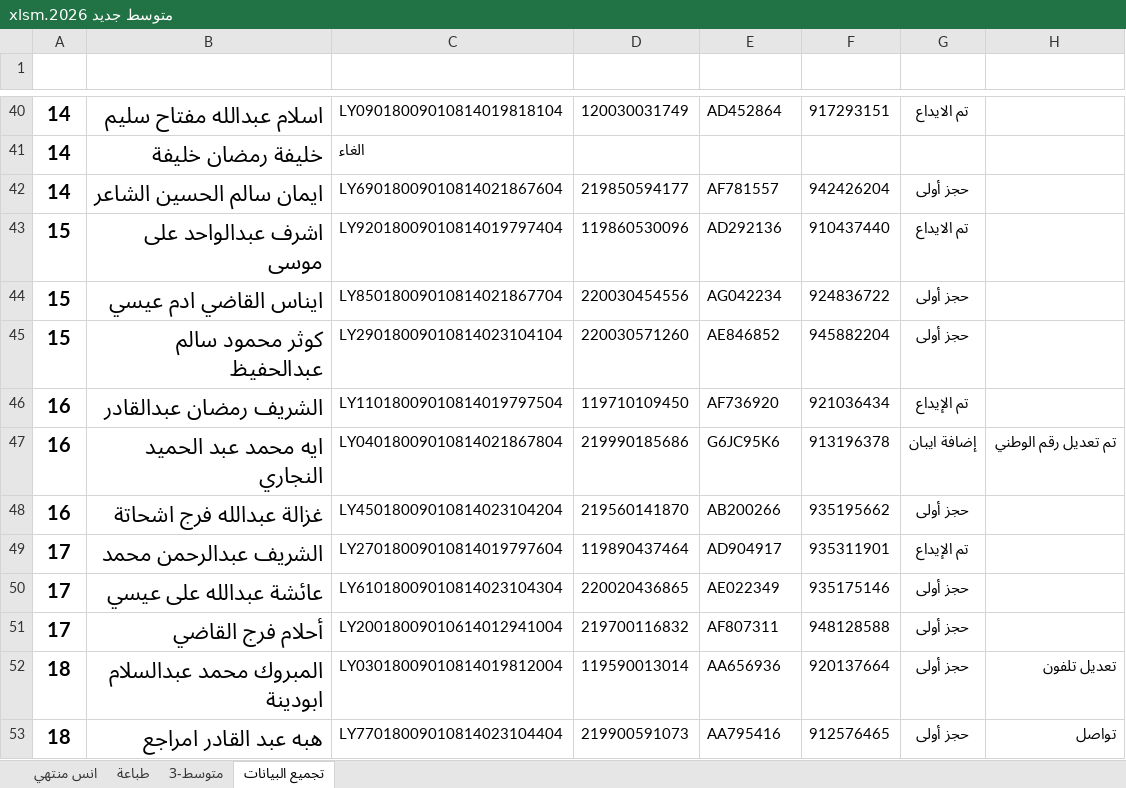
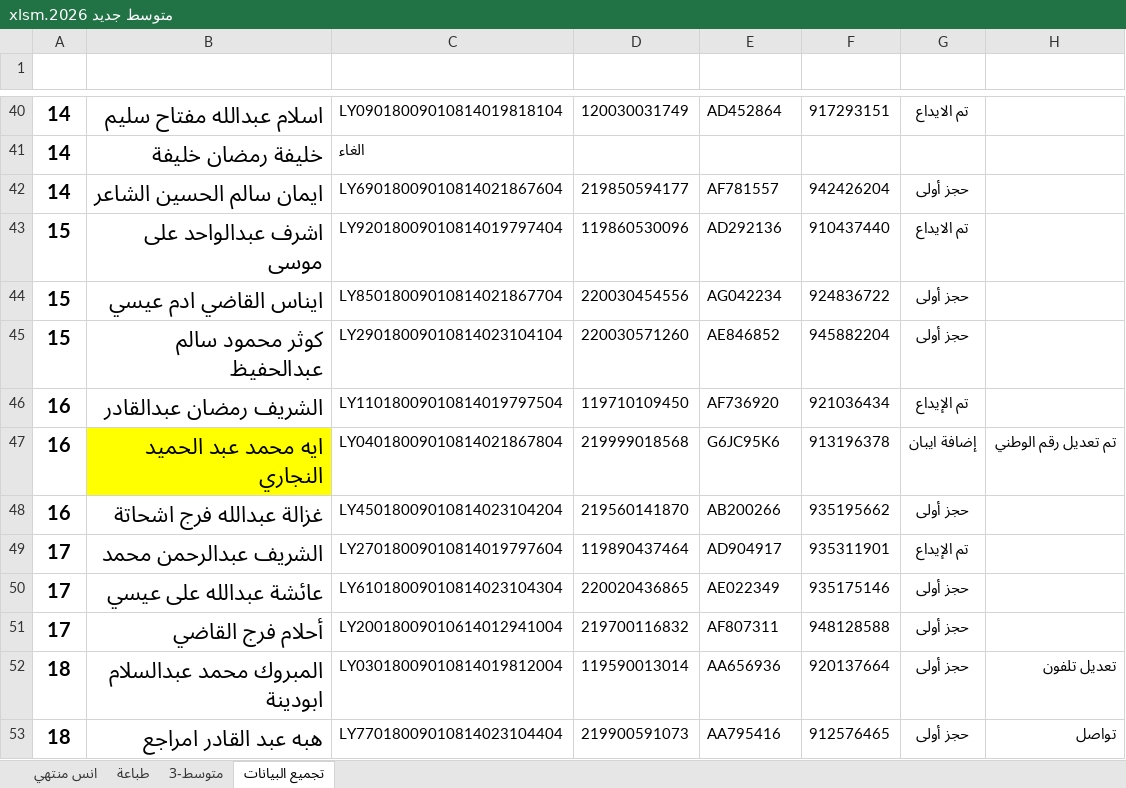
Before and after one commit to ahbayo-dotcom/office-14, an Excel workbook: Data/متوسط جديد 2026.xlsm, sheet تجميع البيانات, drawn as a sheet; only a part is shown, gaps mark what is left out; values as stored, in another font and other column widths than the file's, no borders; conditional formats and table styles not drawn; the diff names each change by its address in the sheet, - before the commit and + after, or states it on an @@ line.

```diff
--- a/Data/متوسط جديد 2026.xlsm (sheet تجميع البيانات)
+++ b/Data/متوسط جديد 2026.xlsm (sheet تجميع البيانات)
-B47 fill: none
+B47 fill: #FFFF00
-D47 (NID): 219990185686
+D47 (NID): 219999018568
```
Also changed, not shown: sheet طباعة, 2 other files.
